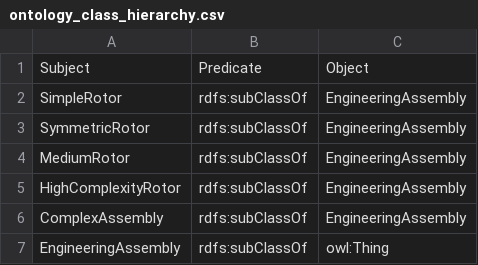
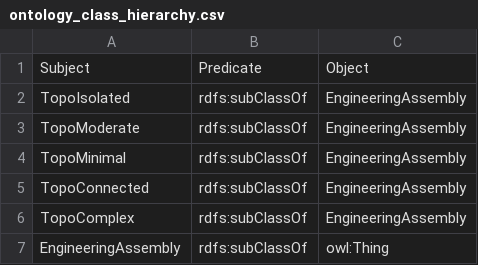
Before and after one commit to 2314r/SimilarityThesis, a CSV file: ontology/outputs/tables/ontology_class_hierarchy.csv, drawn as a sheet.

```diff
--- a/ontology/outputs/tables/ontology_class_hierarchy.csv
+++ b/ontology/outputs/tables/ontology_class_hierarchy.csv
@@ -1,7 +1,7 @@
 Subject,Predicate,Object
-SimpleRotor,rdfs:subClassOf,EngineeringAssembly
-SymmetricRotor,rdfs:subClassOf,EngineeringAssembly
-MediumRotor,rdfs:subClassOf,EngineeringAssembly
-HighComplexityRotor,rdfs:subClassOf,EngineeringAssembly
-ComplexAssembly,rdfs:subClassOf,EngineeringAssembly
+TopoIsolated,rdfs:subClassOf,EngineeringAssembly
+TopoModerate,rdfs:subClassOf,EngineeringAssembly
+TopoMinimal,rdfs:subClassOf,EngineeringAssembly
+TopoConnected,rdfs:subClassOf,EngineeringAssembly
+TopoComplex,rdfs:subClassOf,EngineeringAssembly
 EngineeringAssembly,rdfs:subClassOf,owl:Thing
```
Also changed, not shown: ontology/outputs/tables/explainability_paper_table.csv, ontology/outputs/tables/explainability_traces.csv, 54 other files.
